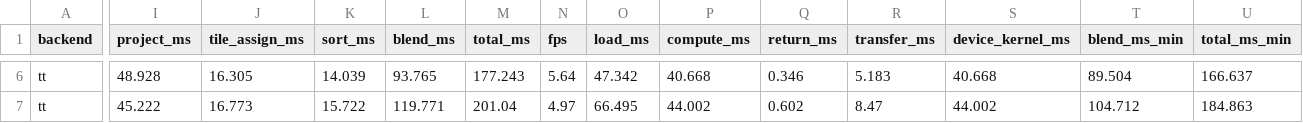
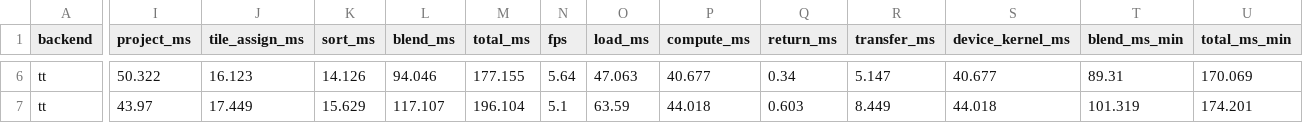
Before and after one commit to Kovelja009/gsplat_tt, a CSV file: benchmark/results/tt/sched_segmented/tt.csv, drawn as a sheet; only a part is shown, gaps mark what is left out; the diff covers the shown part only; the diff names each change by its address in the sheet, - before the commit and + after, or states it on an @@ line.

```diff
--- a/benchmark/results/tt/sched_segmented/tt.csv
+++ b/benchmark/results/tt/sched_segmented/tt.csv
-I6 (project_ms): 48.928
+I6 (project_ms): 50.322
-J6 (tile_assign_ms): 16.305
+J6 (tile_assign_ms): 16.123
-K6 (sort_ms): 14.039
+K6 (sort_ms): 14.126
-L6 (blend_ms): 93.765
+L6 (blend_ms): 94.046
-M6 (total_ms): 177.243
+M6 (total_ms): 177.155
-O6 (load_ms): 47.342
+O6 (load_ms): 47.063
-P6 (compute_ms): 40.668
+P6 (compute_ms): 40.677
-Q6 (return_ms): 0.346
+Q6 (return_ms): 0.34
-R6 (transfer_ms): 5.183
+R6 (transfer_ms): 5.147
-S6 (device_kernel_ms): 40.668
+S6 (device_kernel_ms): 40.677
-T6 (blend_ms_min): 89.504
+T6 (blend_ms_min): 89.31
-U6 (total_ms_min): 166.637
+U6 (total_ms_min): 170.069
-I7 (project_ms): 45.222
+I7 (project_ms): 43.97
-J7 (tile_assign_ms): 16.773
+J7 (tile_assign_ms): 17.449
-K7 (sort_ms): 15.722
+K7 (sort_ms): 15.629
-L7 (blend_ms): 119.771
+L7 (blend_ms): 117.107
-M7 (total_ms): 201.04
+M7 (total_ms): 196.104
-N7 (fps): 4.97
+N7 (fps): 5.1
-O7 (load_ms): 66.495
+O7 (load_ms): 63.59
-P7 (compute_ms): 44.002
+P7 (compute_ms): 44.018
-Q7 (return_ms): 0.602
+Q7 (return_ms): 0.603
-R7 (transfer_ms): 8.47
+R7 (transfer_ms): 8.449
-S7 (device_kernel_ms): 44.002
+S7 (device_kernel_ms): 44.018
-T7 (blend_ms_min): 104.712
+T7 (blend_ms_min): 101.319
-U7 (total_ms_min): 184.863
+U7 (total_ms_min): 174.201
```
Also changed, not shown: 78 edited cells elsewhere in this file, 4 other files.
